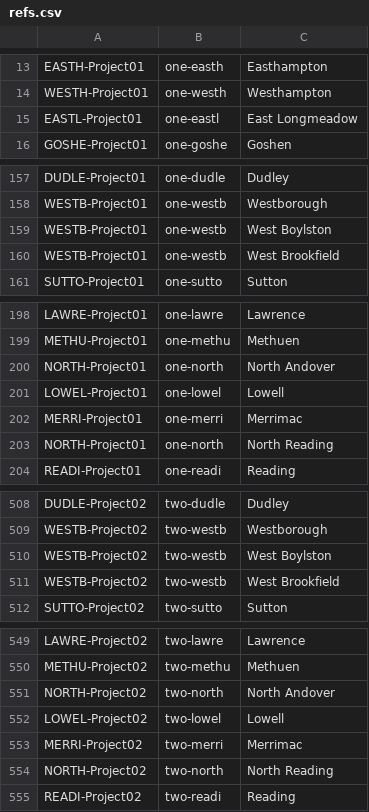
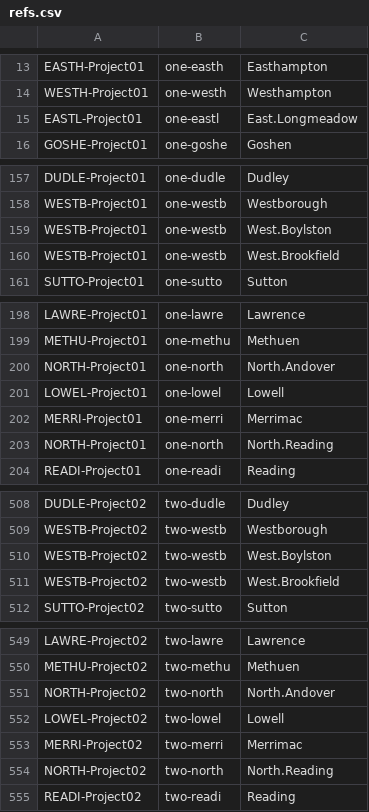
Before and after one commit to gh-tomhinds/ConfirmDataEntry, a CSV file: !data/refs.csv, drawn as a sheet; only a part is shown, gaps mark what is left out; the diff covers the shown part only.

```diff
--- a/!data/refs.csv
+++ b/!data/refs.csv
@@ -14,3 +14,3 @@ EASTH-Project01,one-easth,Easthampton
 WESTH-Project01,one-westh,Westhampton
-EASTL-Project01,one-eastl,East Longmeadow
+EASTL-Project01,one-eastl,East.Longmeadow
 GOSHE-Project01,one-goshe,Goshen
@@ -158,4 +158,4 @@ DUDLE-Project01,one-dudle,Dudley
 WESTB-Project01,one-westb,Westborough
-WESTB-Project01,one-westb,West Boylston
-WESTB-Project01,one-westb,West Brookfield
+WESTB-Project01,one-westb,West.Boylston
+WESTB-Project01,one-westb,West.Brookfield
 SUTTO-Project01,one-sutto,Sutton
@@ -199,6 +199,6 @@ LAWRE-Project01,one-lawre,Lawrence
 METHU-Project01,one-methu,Methuen
-NORTH-Project01,one-north,North Andover
+NORTH-Project01,one-north,North.Andover
 LOWEL-Project01,one-lowel,Lowell
 MERRI-Project01,one-merri,Merrimac
-NORTH-Project01,one-north,North Reading
+NORTH-Project01,one-north,North.Reading
 READI-Project01,one-readi,Reading
@@ -509,4 +509,4 @@ DUDLE-Project02,two-dudle,Dudley
 WESTB-Project02,two-westb,Westborough
-WESTB-Project02,two-westb,West Boylston
-WESTB-Project02,two-westb,West Brookfield
+WESTB-Project02,two-westb,West.Boylston
+WESTB-Project02,two-westb,West.Brookfield
 SUTTO-Project02,two-sutto,Sutton
@@ -550,6 +550,6 @@ LAWRE-Project02,two-lawre,Lawrence
 METHU-Project02,two-methu,Methuen
-NORTH-Project02,two-north,North Andover
+NORTH-Project02,two-north,North.Andover
 LOWEL-Project02,two-lowel,Lowell
 MERRI-Project02,two-merri,Merrimac
-NORTH-Project02,two-north,North Reading
+NORTH-Project02,two-north,North.Reading
 READI-Project02,two-readi,Reading
```
Also changed, not shown: 23 edited cells elsewhere in this file, !data/slips1.csv, !data/slips2.csv, 1 other file.
